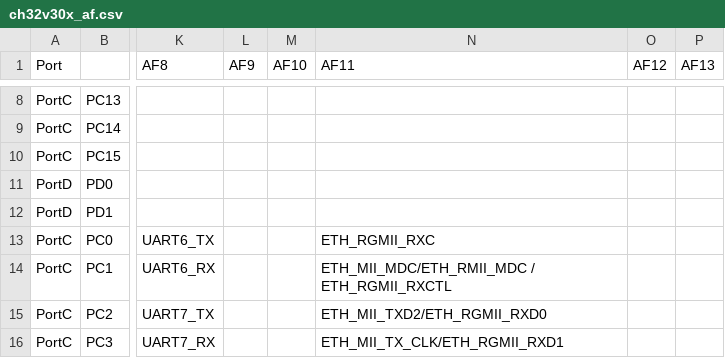
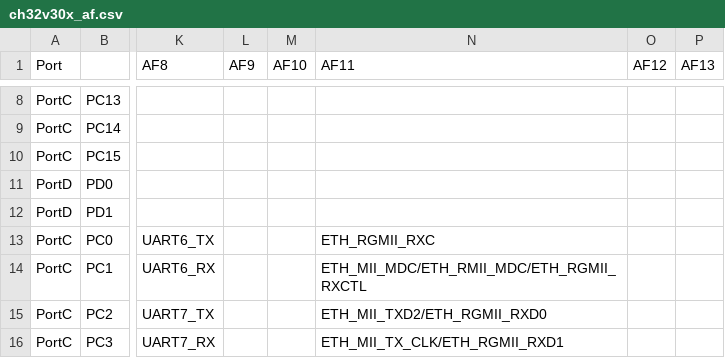
Before and after one commit to agatti/micropython, a CSV file: ports/wch/boards/ch32v30x_af.csv, drawn as a sheet; only a part is shown, gaps mark what is left out; the diff names each change by its address in the sheet, - before the commit and + after, or states it on an @@ line.

Commit message:
wch/boards/ch32v30x_af.csv: Remove spaces from board CSV files.
This commit removes stray spaces in the board's pin alternate functions
list CSV fields.

Signed-off-by: Alessandro Gatti <a.gatti@frob.it>

```diff
--- a/ports/wch/boards/ch32v30x_af.csv
+++ b/ports/wch/boards/ch32v30x_af.csv
-N14 (AF11): ETH_MII_MDC/ETH_RMII_MDC / ETH_RGMII_RXCTL
+N14 (AF11): ETH_MII_MDC/ETH_RMII_MDC/ETH_RGMII_RXCTL
```
